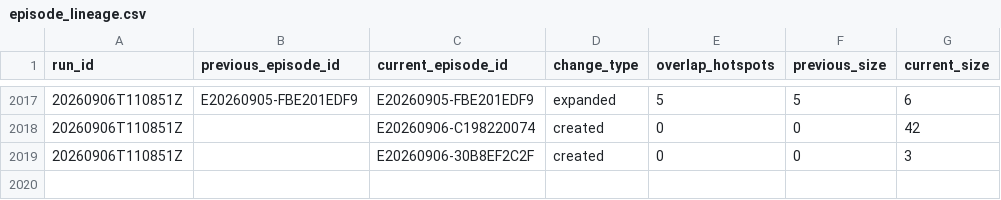
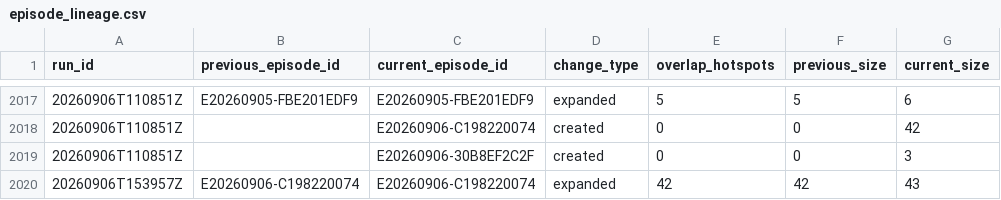
Before and after one commit to jcgomezga/puntos-calor-colombia-dashboard, a CSV file: data/episodes/episode_lineage.csv, drawn as a sheet; only a part is shown, gaps mark what is left out; the diff names each change by its address in the sheet, - before the commit and + after, or states it on an @@ line.

```diff
--- a/data/episodes/episode_lineage.csv
+++ b/data/episodes/episode_lineage.csv
+row 2020: 20260906T153957Z | E20260906-C198220074 | E20260906-C198220074 | expanded | 42 | 42 | 43
```
Also changed, not shown: data/episodes/episodes.csv, data/metadata/run_log.csv, 23 other files.
